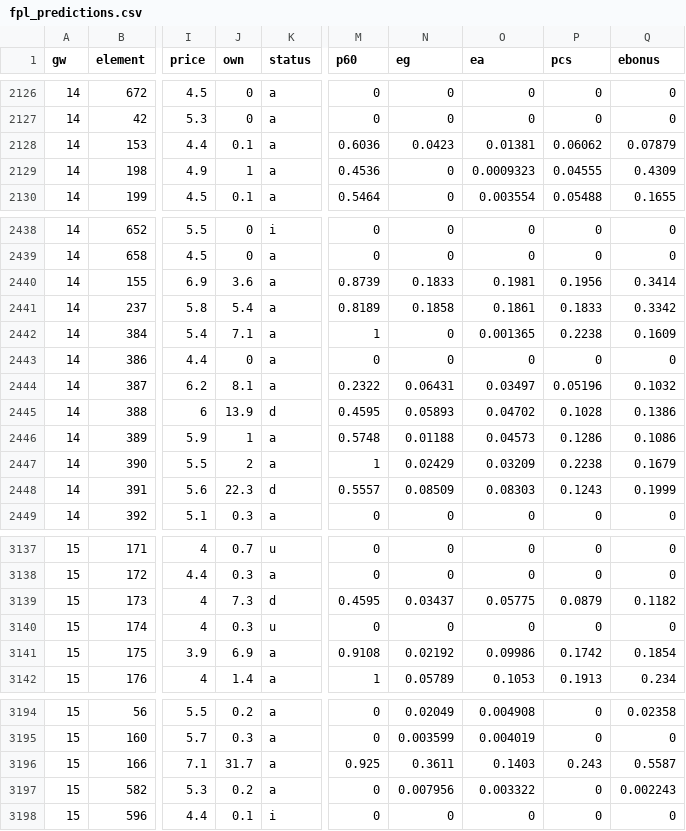
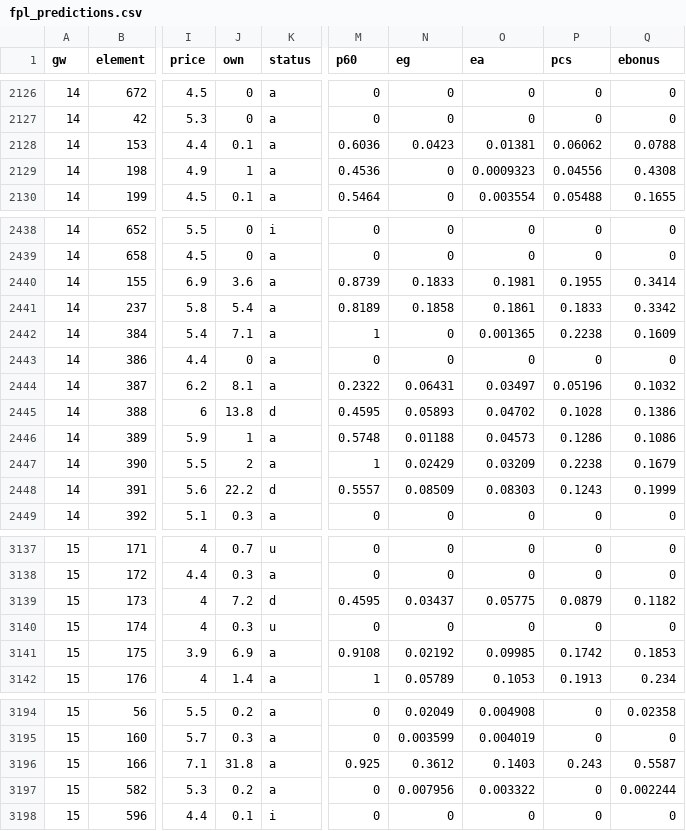
Before and after one commit to shanbhag003/pl-supercomputer, a CSV file: outputs/fpl_predictions.csv, drawn as a sheet; only a part is shown, gaps mark what is left out; the diff covers the shown part only; the diff names each change by its address in the sheet, - before the commit and + after, or states it on an @@ line.

```diff
--- a/outputs/fpl_predictions.csv
+++ b/outputs/fpl_predictions.csv
-Q2128 (ebonus): 0.07879
+Q2128 (ebonus): 0.0788
-P2129 (pcs): 0.04555
+P2129 (pcs): 0.04556
-Q2129 (ebonus): 0.4309
+Q2129 (ebonus): 0.4308
-P2440 (pcs): 0.1956
+P2440 (pcs): 0.1955
-J2445 (own): 13.9
+J2445 (own): 13.8
-J2448 (own): 22.3
+J2448 (own): 22.2
-J3139 (own): 7.3
+J3139 (own): 7.2
-O3141 (ea): 0.09986
+O3141 (ea): 0.09985
-Q3141 (ebonus): 0.1854
+Q3141 (ebonus): 0.1853
-J3196 (own): 31.7
+J3196 (own): 31.8
-N3196 (eg): 0.3611
+N3196 (eg): 0.3612
-Q3197 (ebonus): 0.002243
+Q3197 (ebonus): 0.002244
```
Also changed, not shown: 99 edited cells elsewhere in this file, outputs/fpl_benchmark.csv, outputs/match_predictions.csv, 6 other files.
